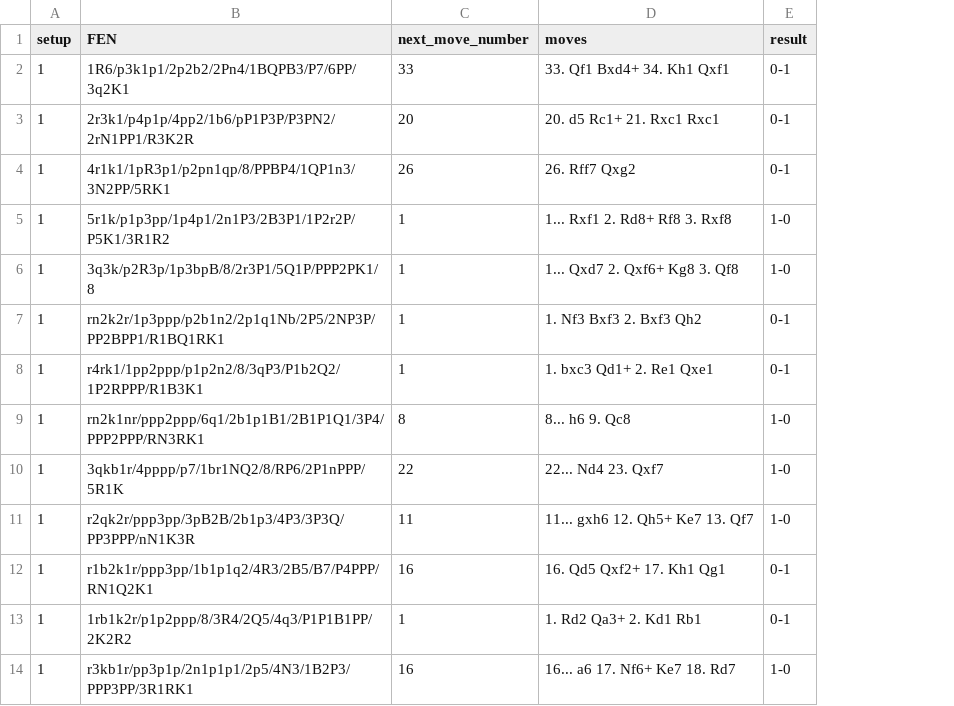
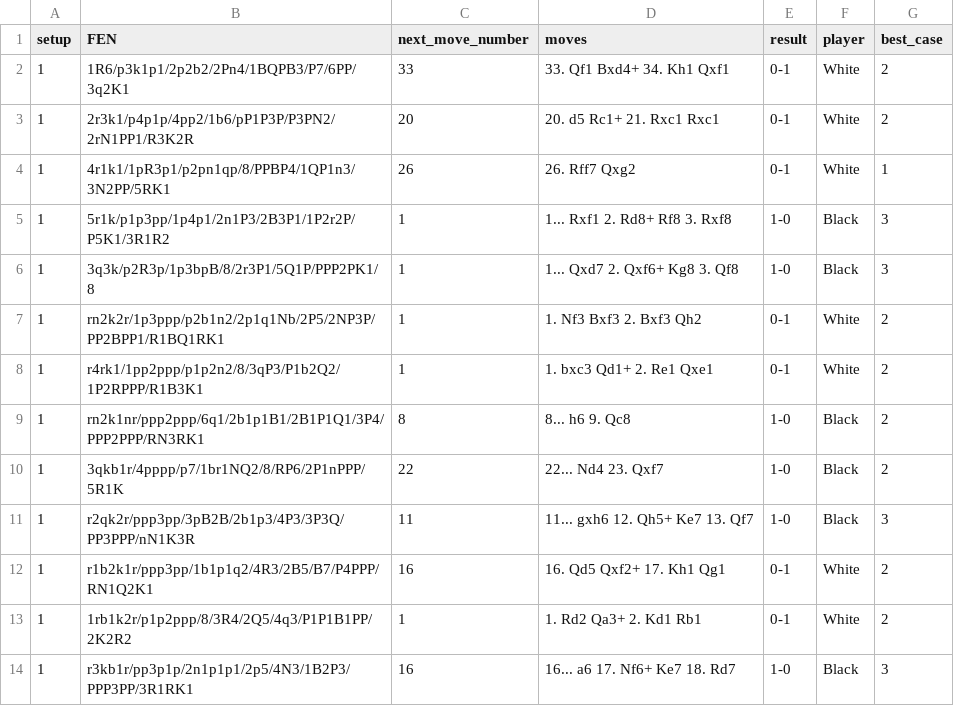
Before and after one commit to Adnan525/cai_puzzle_data, a CSV file: puzzle_data.csv, drawn as a sheet; only a part is shown; the diff names each change by its address in the sheet, - before the commit and + after, or states it on an @@ line.

Commit message:
data updated, ready to use

```diff
--- a/puzzle_data.csv
+++ b/puzzle_data.csv
+column F (player), rows 2-14: White | White | White | Black | Black | White | White | Black | Black | Black | White | White | Black
+column G (best_case), rows 2-14: 2 | 2 | 1 | 3 | 3 | 2 | 2 | 2 | 2 | 3 | 2 | 2 | 3
```
Also changed, not shown: 1 other file.
